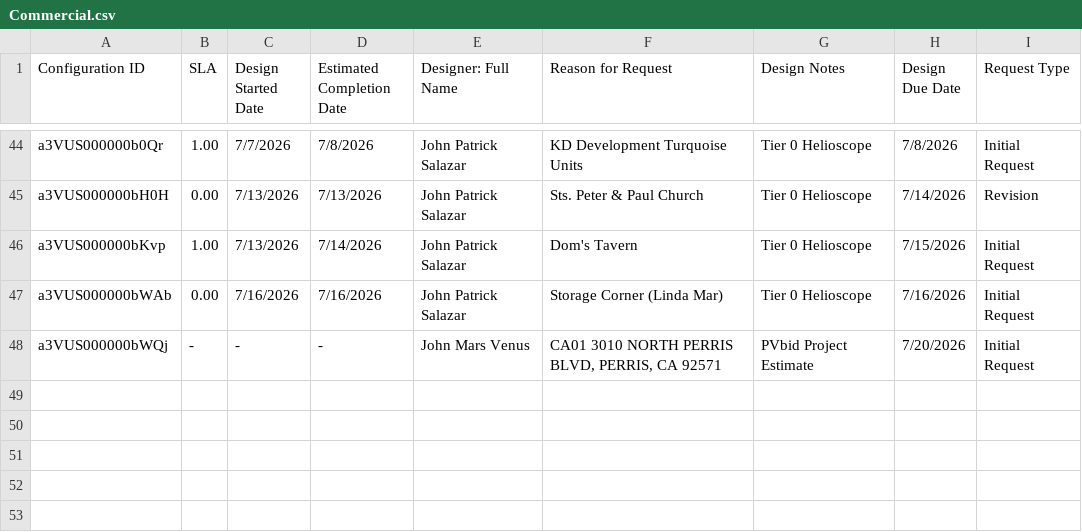
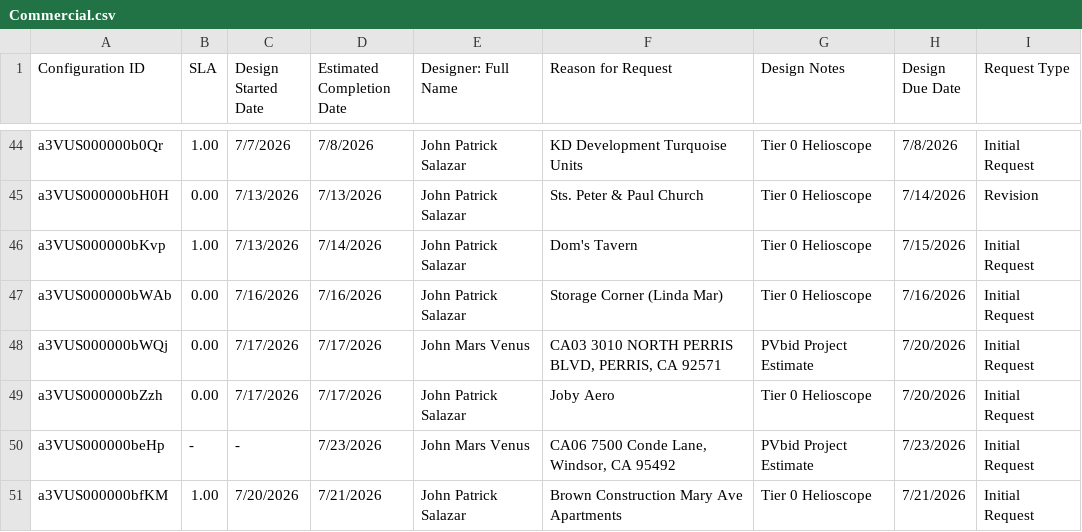
Before and after one commit to newhomes-ops/design-andon, a CSV file: Commercial.csv, drawn as a sheet; only a part is shown, gaps mark what is left out.

```diff
--- a/Commercial.csv
+++ b/Commercial.csv
@@ -47,2 +47,5 @@ a3VUS000000bKvp,1.00,7/13/2026,7/14/2026,John Patrick Salazar,Dom's Tavern,Tier
 a3VUS000000bWAb,0.00,7/16/2026,7/16/2026,John Patrick Salazar,Storage Corner (Linda Mar),Tier 0 Helioscope,7/16/2026,Initial Request
-a3VUS000000bWQj,-,-,-,John Mars Venus,"CA01 3010 NORTH PERRIS BLVD, PERRIS, CA 92571",PVbid Project Estimate,7/20/2026,Initial Request
+a3VUS000000bWQj,0.00,7/17/2026,7/17/2026,John Mars Venus,"CA03 3010 NORTH PERRIS BLVD, PERRIS, CA 92571",PVbid Project Estimate,7/20/2026,Initial Request
+a3VUS000000bZzh,0.00,7/17/2026,7/17/2026,John Patrick Salazar,Joby Aero,Tier 0 Helioscope,7/20/2026,Initial Request
+a3VUS000000beHp,-,-,7/23/2026,John Mars Venus,"CA06 7500 Conde Lane, Windsor, CA 95492",PVbid Project Estimate,7/23/2026,Initial Request
+a3VUS000000bfKM,1.00,7/20/2026,7/21/2026,John Patrick Salazar,Brown Construction Mary Ave Apartments,Tier 0 Helioscope,7/21/2026,Initial Request
```
Also changed, not shown: Community Design and QA.csv, Lot Design.csv, 3 other files.
